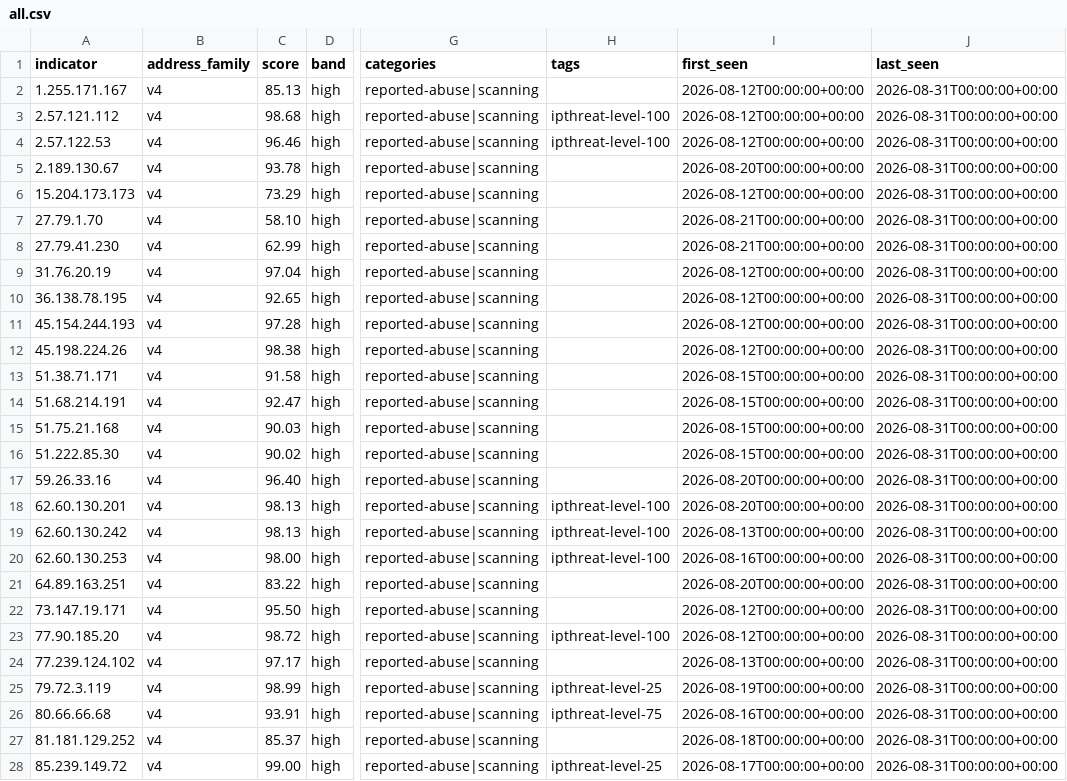
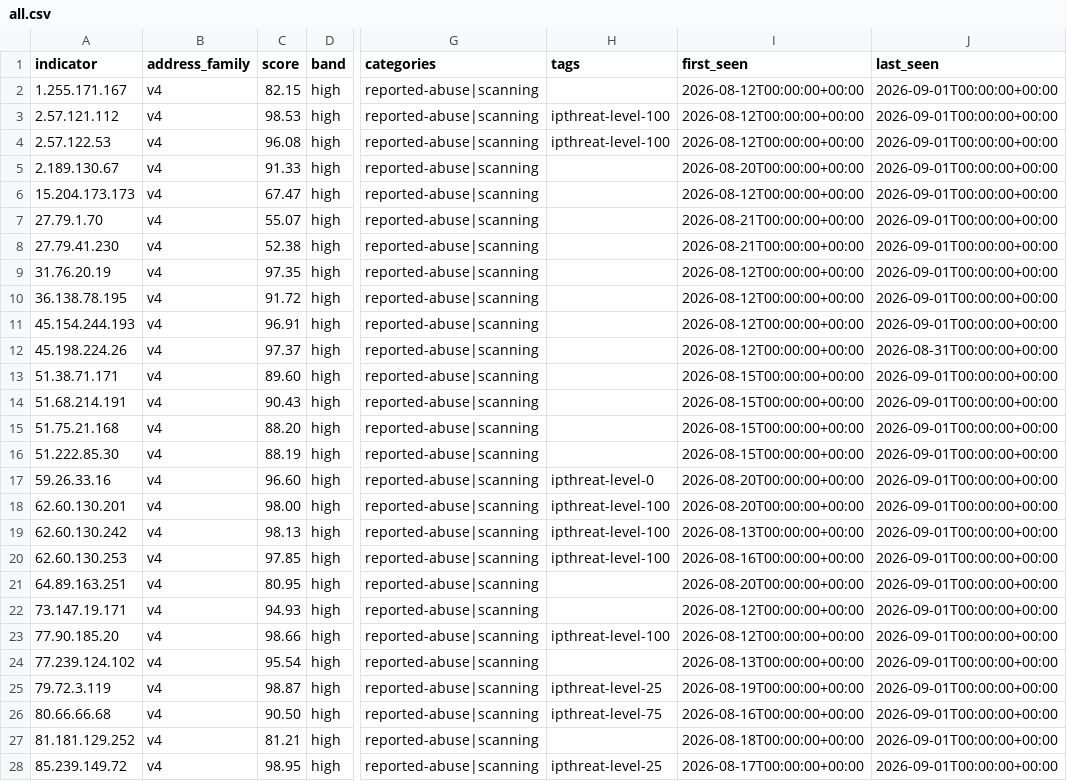
Before and after one commit to neilweitzel/xfeeds, a CSV file: feeds/clean/all.csv, drawn as a sheet; only a part is shown, gaps mark what is left out; the diff covers the shown part only; the diff names each change by its address in the sheet, - before the commit and + after, or states it on an @@ line.

```diff
--- a/feeds/clean/all.csv
+++ b/feeds/clean/all.csv
-C2 (score): 85.13
+C2 (score): 82.15
-J2:J11 (last_seen): 2026-08-31T00:00:00+00:00
+J2:J11 (last_seen): 2026-09-01T00:00:00+00:00
-C3 (score): 98.68
+C3 (score): 98.53
-C4 (score): 96.46
+C4 (score): 96.08
-C5 (score): 93.78
+C5 (score): 91.33
-C6 (score): 73.29
+C6 (score): 67.47
-C7 (score): 58.10
+C7 (score): 55.07
-C8 (score): 62.99
+C8 (score): 52.38
-C9 (score): 97.04
+C9 (score): 97.35
-C10 (score): 92.65
+C10 (score): 91.72
-C11 (score): 97.28
+C11 (score): 96.91
-C12 (score): 98.38
+C12 (score): 97.37
-C13 (score): 91.58
+C13 (score): 89.60
-J13:J28 (last_seen): 2026-08-31T00:00:00+00:00
+J13:J28 (last_seen): 2026-09-01T00:00:00+00:00
-C14 (score): 92.47
+C14 (score): 90.43
-C15 (score): 90.03
+C15 (score): 88.20
-C16 (score): 90.02
+C16 (score): 88.19
-C17 (score): 96.40
+C17 (score): 96.60
-H17 (tags): (empty)
+H17 (tags): ipthreat-level-0
-C18 (score): 98.13
+C18 (score): 98.00
-C20 (score): 98.00
+C20 (score): 97.85
-C21 (score): 83.22
+C21 (score): 80.95
-C22 (score): 95.50
+C22 (score): 94.93
-C23 (score): 98.72
+C23 (score): 98.66
-C24 (score): 97.17
+C24 (score): 95.54
-C25 (score): 98.99
+C25 (score): 98.87
-C26 (score): 93.91
+C26 (score): 90.50
-C27 (score): 85.37
+C27 (score): 81.21
-C28 (score): 99.00
+C28 (score): 98.95
```
Also changed, not shown: 2 removed rows and 96 edited cells elsewhere in this file, 51 other files.
